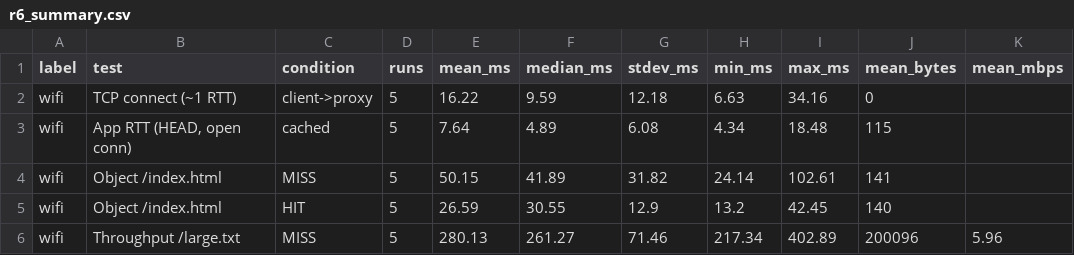
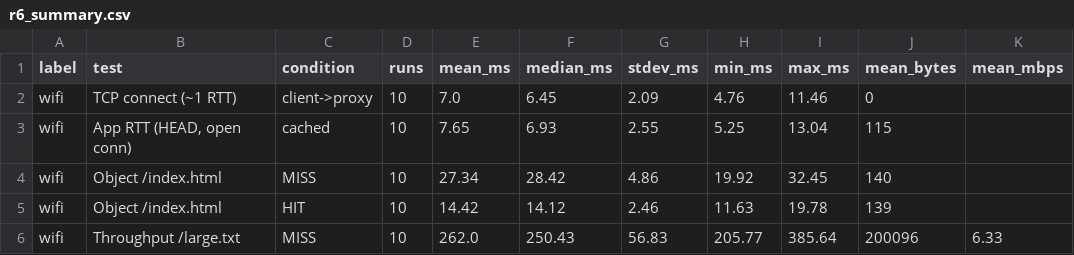
Before and after one commit to Faizan0147/CacheNet, a CSV file: results/plots/r6_summary.csv, drawn as a sheet; only a part is shown; the diff covers the shown part only.

Commit message:
R6: three-host benchmark, wire bytes, TTL sweep and report calculations
- Re-run bench.py on H1/H2/H3 over Wi-Fi, 10 runs per test
- wire_bytes.py: tshark-measured frames and bytes per scenario
- ttl_bench.py: hit ratio vs Max-Age (0, 5, 30, 60, 120 s)
- analyze_r6.py: R6 stats, delay-model breakdown, Section 6/7 numbers
  written to results/R6_calculations.md, plus the TTL graph
- plot_results.py: median line on every bar, headroom for labels
- Remove the Nov 19 wifi/wired runs, which predate the origin-timeout fix

```diff
--- a/results/plots/r6_summary.csv
+++ b/results/plots/r6_summary.csv
@@ -1,6 +1,6 @@
 label,test,condition,runs,mean_ms,median_ms,stdev_ms,min_ms,max_ms,mean_bytes,mean_mbps
-wifi,TCP connect (~1 RTT),client->proxy,5,16.22,9.59,12.18,6.63,34.16,0,
-wifi,"App RTT (HEAD, open conn)",cached,5,7.64,4.89,6.08,4.34,18.48,115,
-wifi,Object /index.html,MISS,5,50.15,41.89,31.82,24.14,102.61,141,
-wifi,Object /index.html,HIT,5,26.59,30.55,12.9,13.2,42.45,140,
-wifi,Throughput /large.txt,MISS,5,280.13,261.27,71.46,217.34,402.89,200096,5.96
+wifi,TCP connect (~1 RTT),client->proxy,10,7.0,6.45,2.09,4.76,11.46,0,
+wifi,"App RTT (HEAD, open conn)",cached,10,7.65,6.93,2.55,5.25,13.04,115,
+wifi,Object /index.html,MISS,10,27.34,28.42,4.86,19.92,32.45,140,
+wifi,Object /index.html,HIT,10,14.42,14.12,2.46,11.63,19.78,139,
+wifi,Throughput /large.txt,MISS,10,262.0,250.43,56.83,205.77,385.64,200096,6.33
```
Also changed, not shown: 10 removed rows and 35 edited cells elsewhere in this file, 25 other files.
